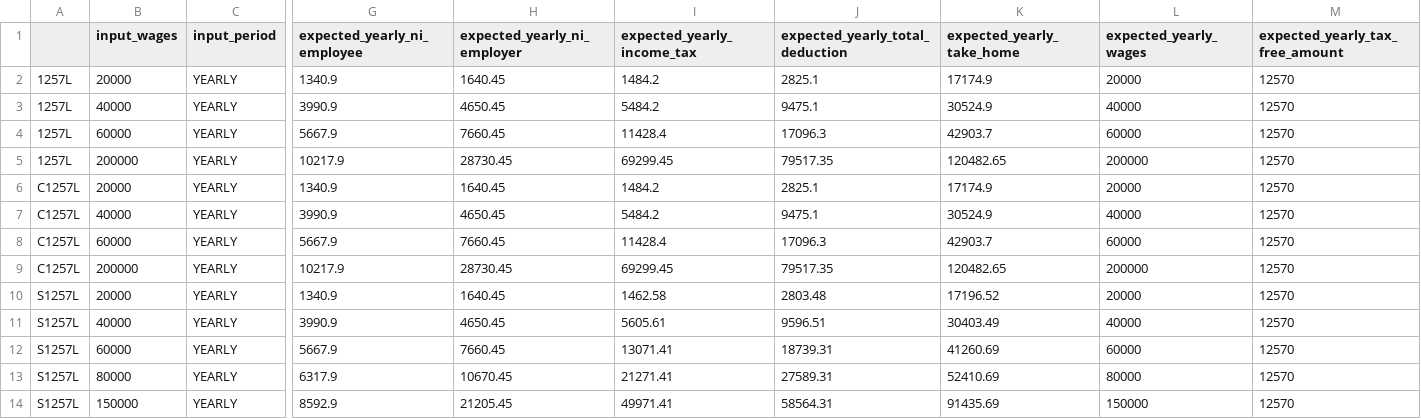
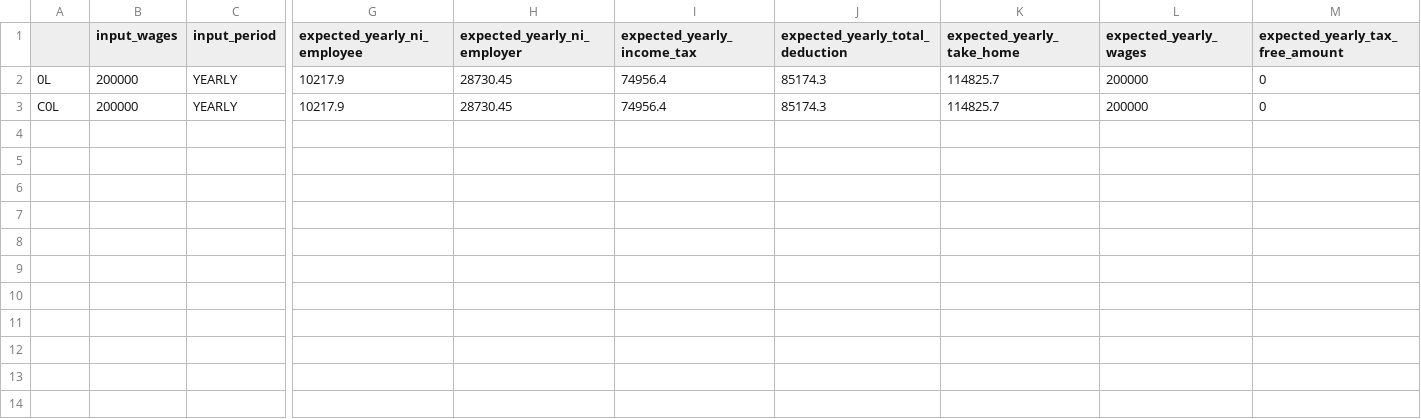
Before and after one commit to hmrc/tax-kalculator, a CSV file: src/jvmTest/resources/data2022.csv, drawn as a sheet; only a part is shown, gaps mark what is left out; removed rows and columns are numbered as before the commit, all else as after; rows hold the shown columns only; the diff names each change by its address in the sheet, - before the commit and + after, or states it on an @@ line.

Commit message:
main - adjustment for 150k

```diff
--- a/src/jvmTest/resources/data2022.csv
+++ b/src/jvmTest/resources/data2022.csv
-row 2: 1257L | 20000 | YEARLY | 1340.9 | 1640.45 | 1484.2 | 2825.1 | 17174.9 | 20000 | 12570
-row 3: 1257L | 40000 | YEARLY | 3990.9 | 4650.45 | 5484.2 | 9475.1 | 30524.9 | 40000 | 12570
-row 4: 1257L | 60000 | YEARLY | 5667.9 | 7660.45 | 11428.4 | 17096.3 | 42903.7 | 60000 | 12570
-A2: 1257L
+A2: 0L
-I2 (expected_yearly_income_tax): 69299.45
+I2 (expected_yearly_income_tax): 74956.4
-J2 (expected_yearly_total_deduction): 79517.35
+J2 (expected_yearly_total_deduction): 85174.3
-K2 (expected_yearly_take_home): 120482.65
+K2 (expected_yearly_take_home): 114825.7
-M2 (expected_yearly_tax_free_amount): 12570
+M2 (expected_yearly_tax_free_amount): 0
-row 6: C1257L | 20000 | YEARLY | 1340.9 | 1640.45 | 1484.2 | 2825.1 | 17174.9 | 20000 | 12570
-row 7: C1257L | 40000 | YEARLY | 3990.9 | 4650.45 | 5484.2 | 9475.1 | 30524.9 | 40000 | 12570
-row 8: C1257L | 60000 | YEARLY | 5667.9 | 7660.45 | 11428.4 | 17096.3 | 42903.7 | 60000 | 12570
-A3: C1257L
+A3: C0L
-I3 (expected_yearly_income_tax): 69299.45
+I3 (expected_yearly_income_tax): 74956.4
-J3 (expected_yearly_total_deduction): 79517.35
+J3 (expected_yearly_total_deduction): 85174.3
-K3 (expected_yearly_take_home): 120482.65
+K3 (expected_yearly_take_home): 114825.7
-M3 (expected_yearly_tax_free_amount): 12570
+M3 (expected_yearly_tax_free_amount): 0
-row 10: S1257L | 20000 | YEARLY | 1340.9 | 1640.45 | 1462.58 | 2803.48 | 17196.52 | 20000 | 12570
-row 11: S1257L | 40000 | YEARLY | 3990.9 | 4650.45 | 5605.61 | 9596.51 | 30403.49 | 40000 | 12570
-row 12: S1257L | 60000 | YEARLY | 5667.9 | 7660.45 | 13071.41 | 18739.31 | 41260.69 | 60000 | 12570
-row 13: S1257L | 80000 | YEARLY | 6317.9 | 10670.45 | 21271.41 | 27589.31 | 52410.69 | 80000 | 12570
-row 14: S1257L | 150000 | YEARLY | 8592.9 | 21205.45 | 49971.41 | 58564.31 | 91435.69 | 150000 | 12570
```
Also changed, not shown: 2 other files.
